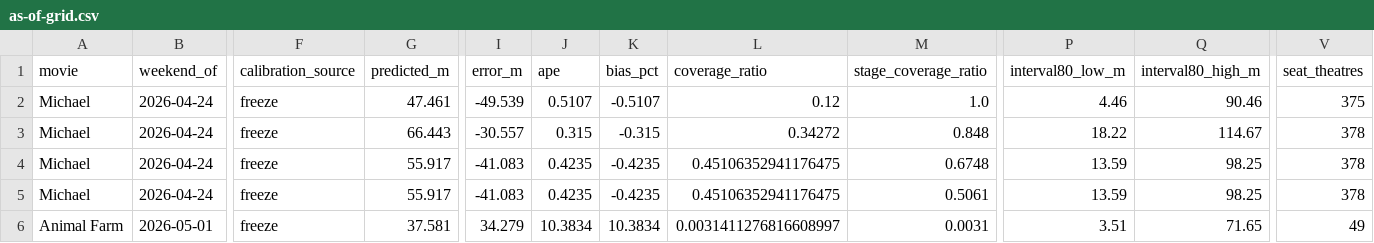
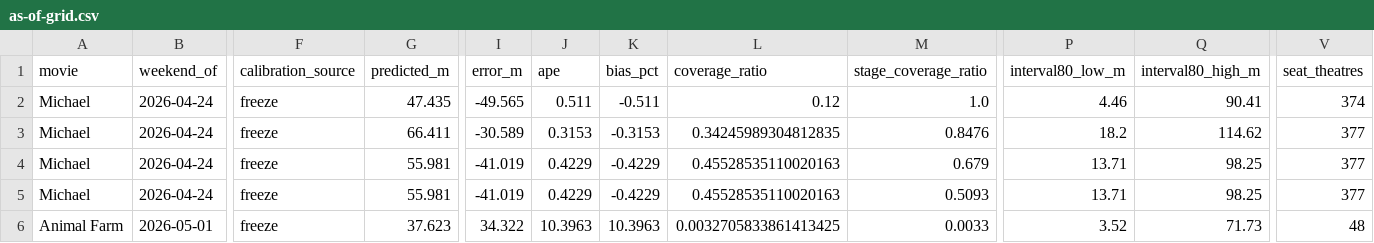
Before and after one commit to arnauddg27-svg/Theatres, a CSV file: box-office-tracker/data/model-audits/as-of-grid.csv, drawn as a sheet; only a part is shown, gaps mark what is left out; the diff covers the shown part only; the diff names each change by its address in the sheet, - before the commit and + after, or states it on an @@ line.

Commit message:
Remove AMC Classic theatres

```diff
--- a/box-office-tracker/data/model-audits/as-of-grid.csv
+++ b/box-office-tracker/data/model-audits/as-of-grid.csv
-G2 (predicted_m): 47.461
+G2 (predicted_m): 47.435
-I2 (error_m): -49.539
+I2 (error_m): -49.565
-J2 (ape): 0.5107
+J2 (ape): 0.511
-K2 (bias_pct): -0.5107
+K2 (bias_pct): -0.511
-Q2 (interval80_high_m): 90.46
+Q2 (interval80_high_m): 90.41
-V2 (seat_theatres): 375
+V2 (seat_theatres): 374
-G3 (predicted_m): 66.443
+G3 (predicted_m): 66.411
-I3 (error_m): -30.557
+I3 (error_m): -30.589
-J3 (ape): 0.315
+J3 (ape): 0.3153
-K3 (bias_pct): -0.315
+K3 (bias_pct): -0.3153
-L3 (coverage_ratio): 0.34272
+L3 (coverage_ratio): 0.34245989304812835
-M3 (stage_coverage_ratio): 0.848
+M3 (stage_coverage_ratio): 0.8476
-P3 (interval80_low_m): 18.22
+P3 (interval80_low_m): 18.2
-Q3 (interval80_high_m): 114.67
+Q3 (interval80_high_m): 114.62
-V3:V5 (seat_theatres): 378
+V3:V5 (seat_theatres): 377
-G4:G5 (predicted_m): 55.917
+G4:G5 (predicted_m): 55.981
-I4:I5 (error_m): -41.083
+I4:I5 (error_m): -41.019
-J4:J5 (ape): 0.4235
+J4:J5 (ape): 0.4229
-K4:K5 (bias_pct): -0.4235
+K4:K5 (bias_pct): -0.4229
-L4:L5 (coverage_ratio): 0.45106352941176475
+L4:L5 (coverage_ratio): 0.45528535110020163
-M4 (stage_coverage_ratio): 0.6748
+M4 (stage_coverage_ratio): 0.679
-P4:P5 (interval80_low_m): 13.59
+P4:P5 (interval80_low_m): 13.71
-M5 (stage_coverage_ratio): 0.5061
+M5 (stage_coverage_ratio): 0.5093
-G6 (predicted_m): 37.581
+G6 (predicted_m): 37.623
-I6 (error_m): 34.279
+I6 (error_m): 34.322
-J6 (ape): 10.3834
+J6 (ape): 10.3963
-K6 (bias_pct): 10.3834
+K6 (bias_pct): 10.3963
-L6 (coverage_ratio): 0.0031411276816608997
+L6 (coverage_ratio): 0.0032705833861413425
-M6 (stage_coverage_ratio): 0.0031
+M6 (stage_coverage_ratio): 0.0033
-P6 (interval80_low_m): 3.51
+P6 (interval80_low_m): 3.52
-Q6 (interval80_high_m): 71.65
+Q6 (interval80_high_m): 71.73
-V6 (seat_theatres): 49
+V6 (seat_theatres): 48
```
Also changed, not shown: 152 edited cells elsewhere in this file, box-office-tracker/data/model-audits/seat_to_amc_day.csv, 14 other files.
